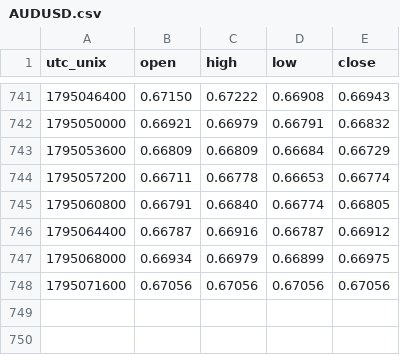
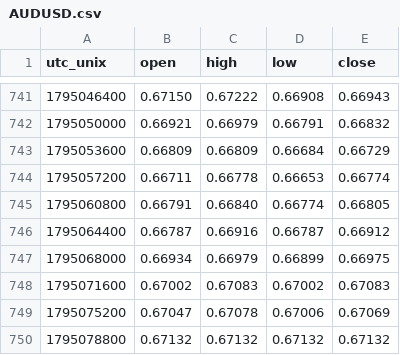
Before and after one commit to warm-torino/public-bias, a CSV file: data/price/AUDUSD.csv, drawn as a sheet; only a part is shown, gaps mark what is left out.

```diff
--- a/data/price/AUDUSD.csv
+++ b/data/price/AUDUSD.csv
@@ -747,2 +747,4 @@ utc_unix,open,high,low,close
 1795068000,0.66934,0.66979,0.66899,0.66975
-1795071600,0.67056,0.67056,0.67056,0.67056
+1795071600,0.67002,0.67083,0.67002,0.67083
+1795075200,0.67047,0.67078,0.67006,0.67069
+1795078800,0.67132,0.67132,0.67132,0.67132
```
Also changed, not shown: data/price/EURAUD.csv, data/price/EURJPY.csv, 13 other files.
